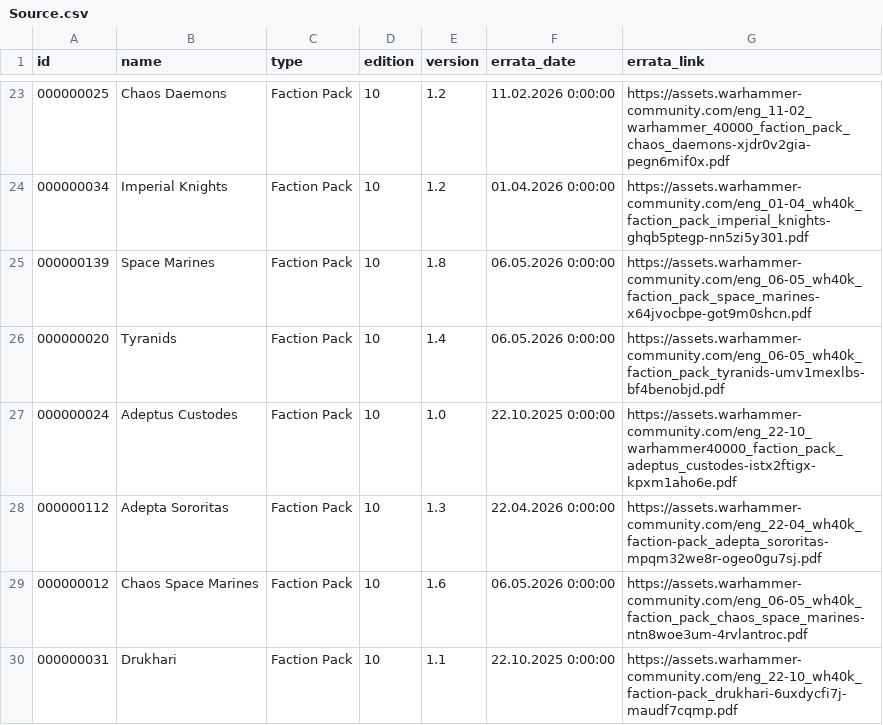
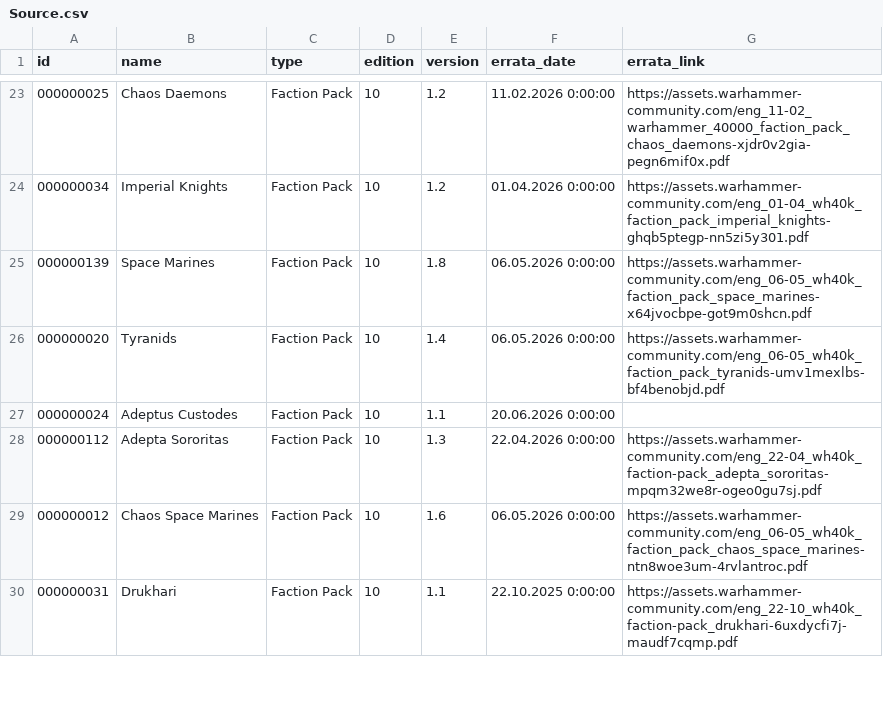
Before and after one commit to thegrimor/cogitador-consulta, a CSV file: public/data/Source.csv, drawn as a sheet; only a part is shown, gaps mark what is left out.

```diff
--- a/public/data/Source.csv
+++ b/public/data/Source.csv
@@ -26,3 +26,3 @@
 000000020|Tyranids|Faction Pack|10|1.4|06.05.2026 0:00:00|https://assets.warhammer-community.com/eng_06-05_wh40k_faction_pack_tyranids-umv1mexlbs-bf4benobjd.pdf|
-000000024|Adeptus Custodes|Faction Pack|10|1.0|22.10.2025 0:00:00|https://assets.warhammer-community.com/eng_22-10_warhammer40000_faction_pack_adeptus_custodes-istx2ftigx-kpxm1aho6e.pdf|
+000000024|Adeptus Custodes|Faction Pack|10|1.1|20.06.2026 0:00:00||
 000000112|Adepta Sororitas|Faction Pack|10|1.3|22.04.2026 0:00:00|https://assets.warhammer-community.com/eng_22-04_wh40k_faction-pack_adepta_sororitas-mpqm32we8r-ogeo0gu7sj.pdf|
```
Also changed, not shown: public/data/Datasheets_keywords.csv, public/data/Detachment_abilities.csv, 4 other files.
